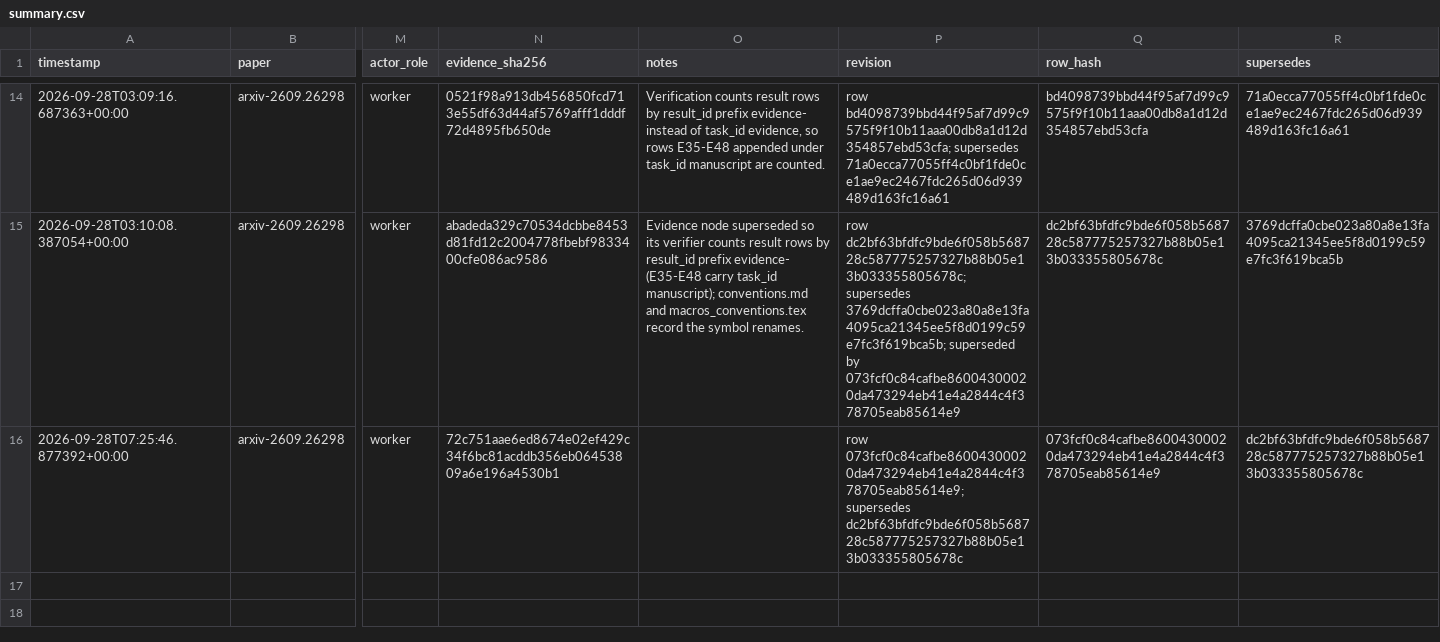
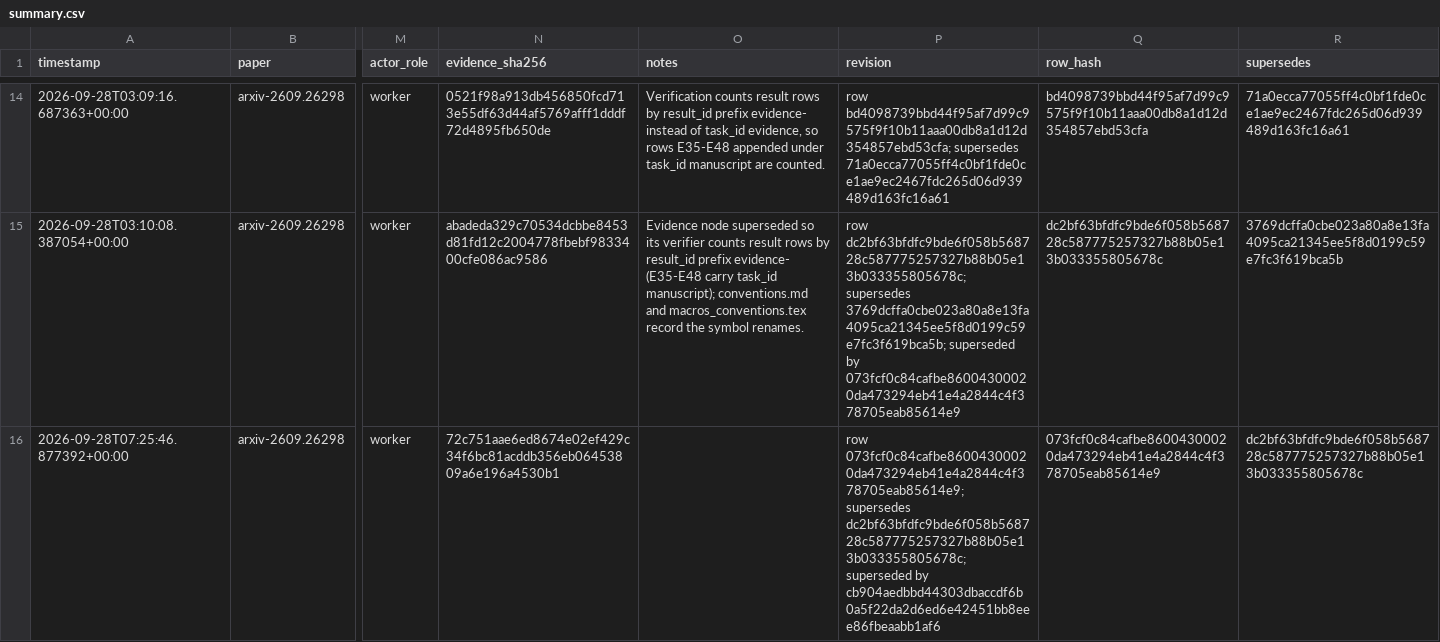
Before and after one commit to FoAKTEE/BlackLightPlus, a CSV file: results/ledgers/knowledge/paper_arxiv-2609.26298/summary.csv, drawn as a sheet; only a part is shown, gaps mark what is left out; the diff covers the shown part only; the diff names each change by its address in the sheet, - before the commit and + after, or states it on an @@ line.

```diff
--- a/results/ledgers/knowledge/paper_arxiv-2609.26298/summary.csv
+++ b/results/ledgers/knowledge/paper_arxiv-2609.26298/summary.csv
-P16 (revision): …073fcf0c84cafbe86004300020da473294eb41e4a2844c4f378705eab85614e9; supersedes dc2bf63bfdfc9bde6f058b568728c587775257327b88b05e13b033355805678c
+P16 (revision): …073fcf0c84cafbe86004300020da473294eb41e4a2844c4f378705eab85614e9; supersedes dc2bf63bfdfc9bde6f058b568728c587775257327b88b05e13b033355805678c; superseded by cb904aedbbd44303dbaccdf6b0a5f22da2d6ed6e42451bb8eee86fbeaabb1af6
```
Also changed, not shown: 1 added row elsewhere in this file, 1 other file.
